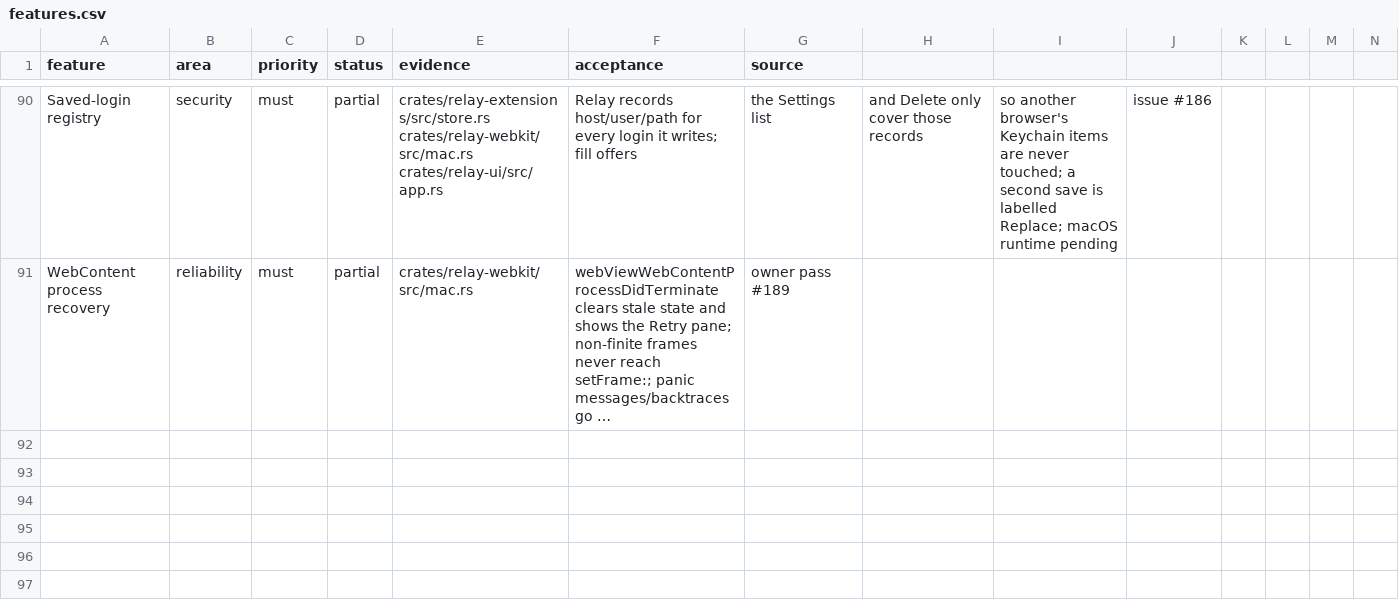
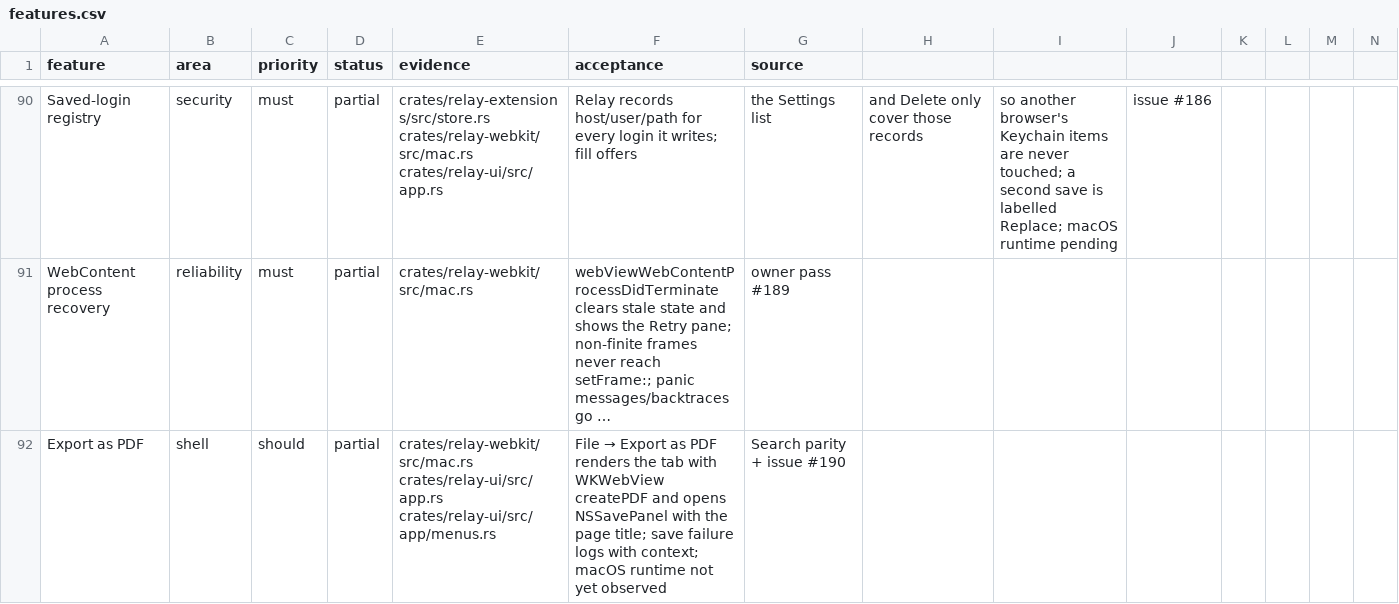
Before and after one commit to TomSzenessy/RelayBrowser, a CSV file: docs/product/features.csv, drawn as a sheet; only a part is shown, gaps mark what is left out; long unchanged cells end in …; rows hold the shown columns only; the diff names each change by its address in the sheet, - before the commit and + after, or states it on an @@ line.

Commit message:
feat: Export as PDF and case-sensitive find with Cmd-G (#190)
File → Export as PDF renders the active page through WKWebView's PDF pipeline
and opens a native save panel. Find gains an Aa case toggle and menu-backed
⌘G/⇧⌘G next/previous actions that work while the page has focus.

```diff
--- a/docs/product/features.csv
+++ b/docs/product/features.csv
+row 92: Export as PDF | shell | should | partial | crates/relay-webkit/src/mac.rs crates/relay-ui/src/app.rs crates/relay-ui/src/app/menus.rs | File → Export as PDF renders the tab with WKWebView createPDF and opens NSSavePanel with the page title; save failure logs with context; macOS runtime not yet observed | Search parity + issue #190
```
Also changed, not shown: 8 other files.
